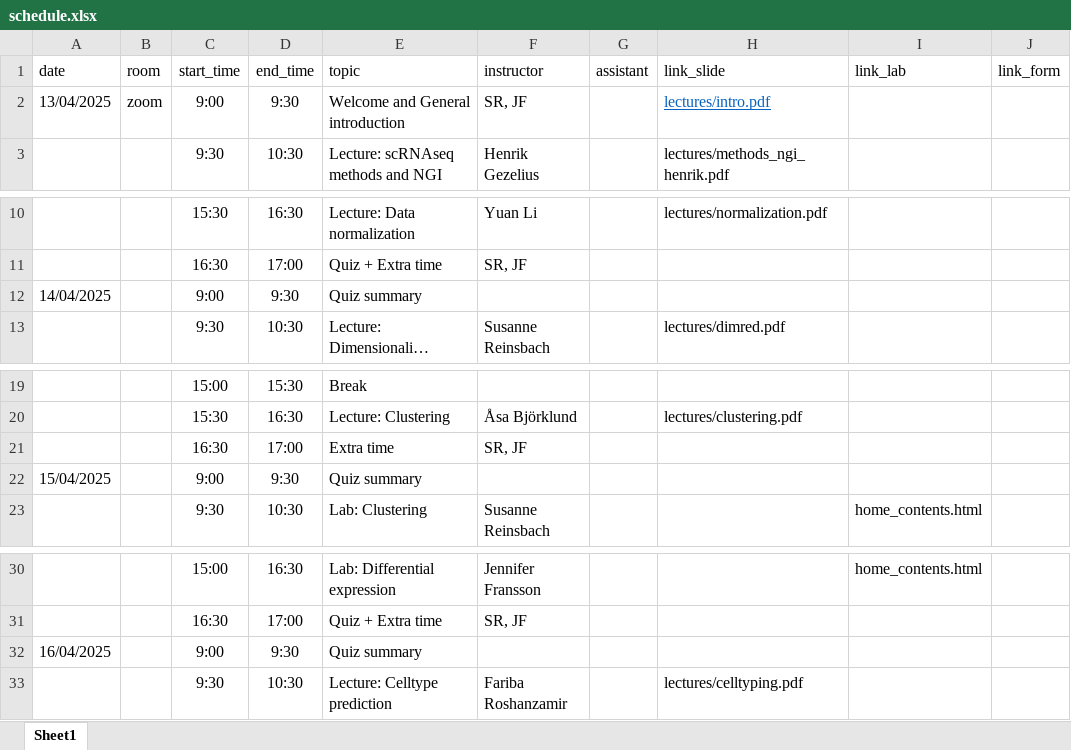
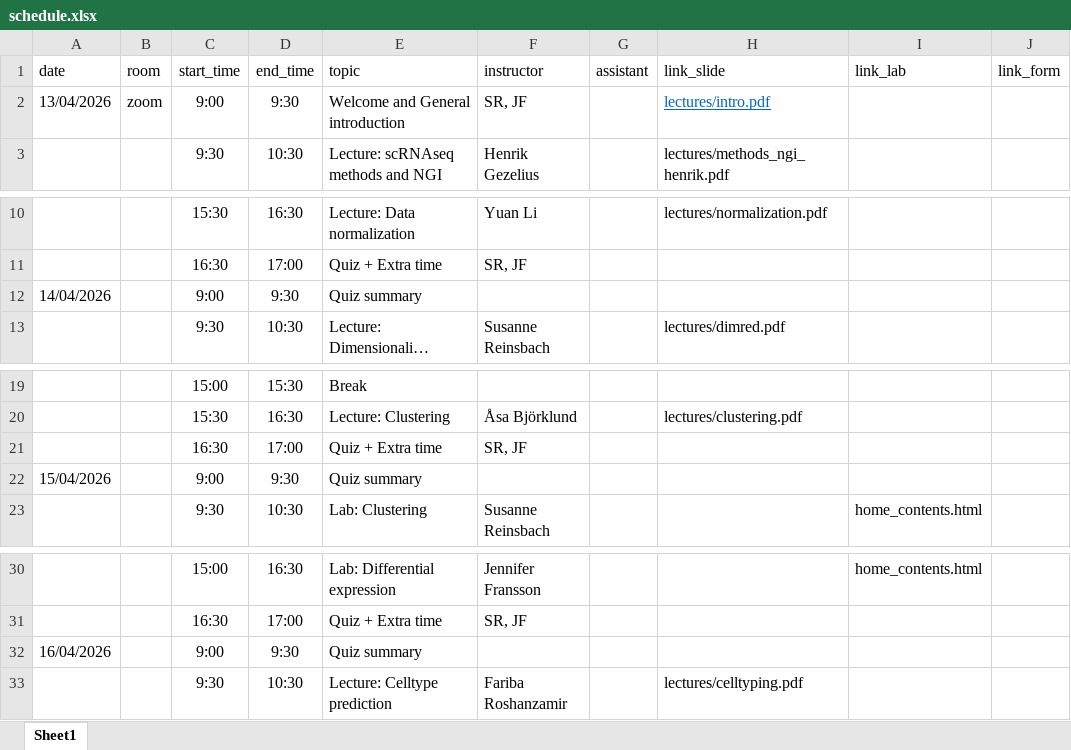
Before and after one commit to NBISweden/workshop-scRNAseq, an Excel workbook: docs/schedule.xlsx, sheet Sheet1, drawn as a sheet; only a part is shown, gaps mark what is left out; long unchanged cells end in …; values as stored, in another font and other column widths than the file's, no borders; the diff names each change by its address in the sheet, - before the commit and + after, or states it on an @@ line.

Commit message:
Schedule: Fix dates and add Tue quiz

```diff
--- a/docs/schedule.xlsx (sheet Sheet1)
+++ b/docs/schedule.xlsx (sheet Sheet1)
-A2 (date): 13/04/2025
+A2 (date): 13/04/2026
-A12 (date): 14/04/2025
+A12 (date): 14/04/2026
-E21 (topic): Extra time
+E21 (topic): Quiz + Extra time
-A22 (date): 15/04/2025
+A22 (date): 15/04/2026
-A32 (date): 16/04/2025
+A32 (date): 16/04/2026
```
